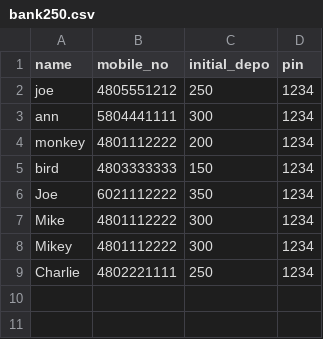
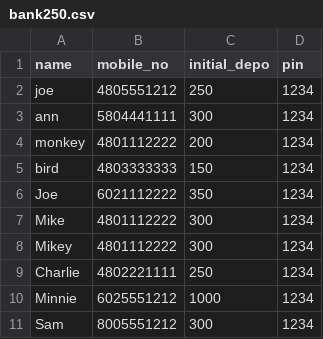
Before and after one commit to bc-23/python-bank-project, a CSV file: bank250.csv, drawn as a sheet.

```diff
--- a/bank250.csv
+++ b/bank250.csv
@@ -9 +9,3 @@ Mikey,4801112222,300,1234
 Charlie,4802221111,250,1234
+Minnie,6025551212,1000,1234
+Sam,8005551212,300,1234
```
Also changed, not shown: 2 other files.
